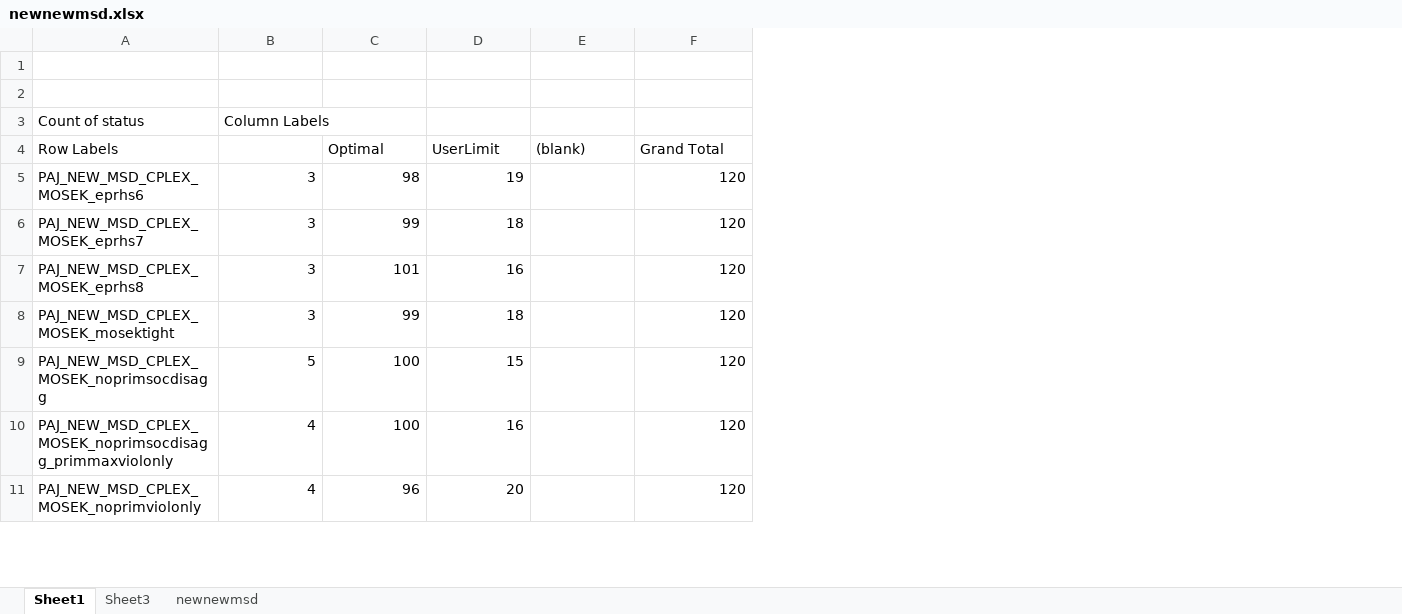
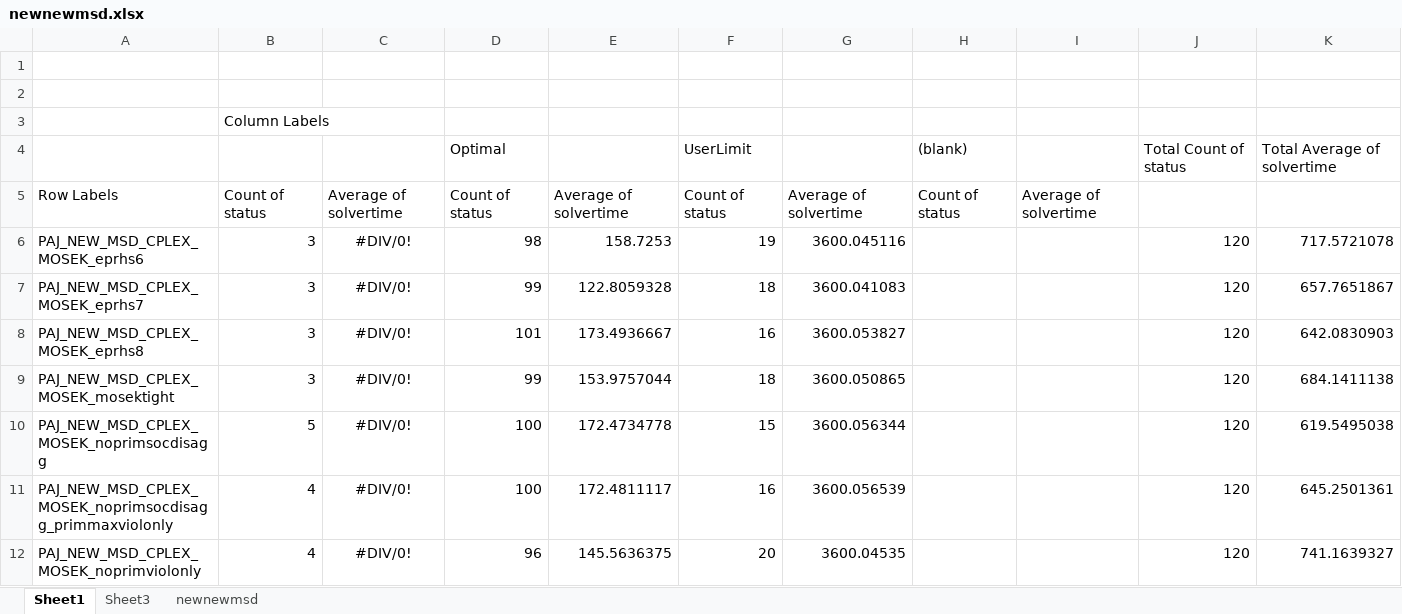
Before and after one commit to mlubin/PajaritoSupplement, an Excel workbook: results/newnewmsd.xlsx, sheet Sheet1, drawn as a sheet; only a part is shown; values as stored, in another font and other column widths than the file's, no borders; addresses are those after the commit; the diff names each change by its address in the sheet, - before the commit and + after, or states it on an @@ line.

Commit message:
modify new msd solvers

```diff
--- a/results/newnewmsd.xlsx (sheet Sheet1)
+++ b/results/newnewmsd.xlsx (sheet Sheet1)
+column C, rows 6-12: all #DIV/0!
+column E, rows 6-12: 158.7253 | 122.8059328 | 173.4936667 | 153.9757044 | 172.4734778 | 172.4811117 | 145.5636375
+column G, rows 6-12: 3600.045116 | 3600.041083 | 3600.053827 | 3600.050865 | 3600.056344 | 3600.056539 | 3600.04535
+column I, empty
+column K, row 4: Total Average of solvertime; rows 6-12: 717.5721078 | 657.7651867 | 642.0830903 | 684.1411138 | 619.5495038 | 645.2501361 | 741.1639327
-A3: Count of status
+A3: (empty)
-A4: Row Labels
+A4: (empty)
-J4: Grand Total
+J4: Total Count of status
+row 5: Row Labels | Count of status | Average of solvertime | Count of status | Average of solvertime | Count of status | Average of solvertime | Count of status | Average of solvertime
```
Also changed, not shown: 1 other file.
